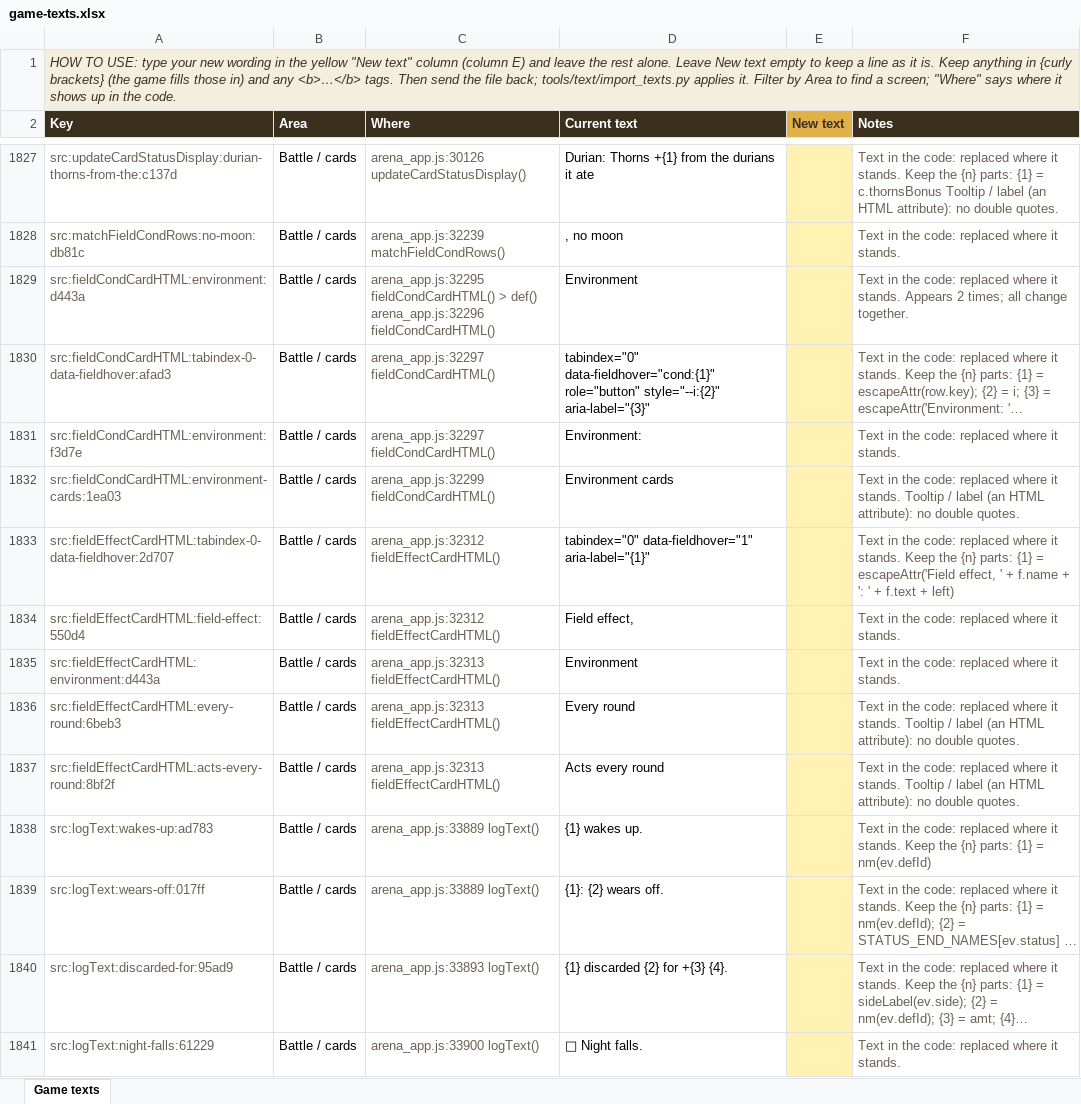
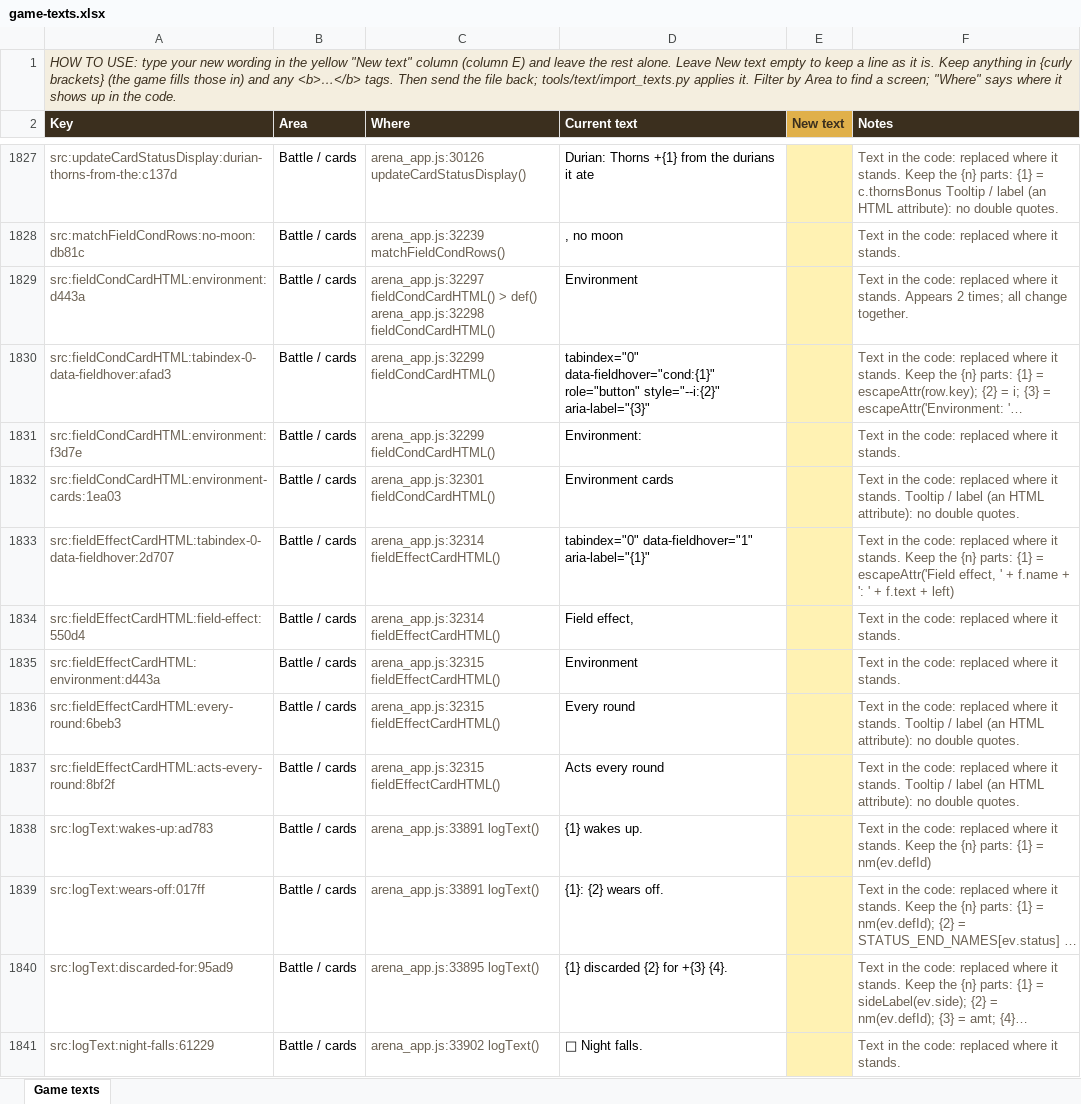
Before and after one commit to herougan/bramblewood-arena-game, an Excel workbook: docs/game-texts.xlsx, sheet Game texts, drawn as a sheet; only a part is shown, gaps mark what is left out; long unchanged cells end in …; values as stored, in another font and other column widths than the file's, no borders; ↵ is a line break in a cell; the diff covers the shown part only; the diff names each change by its address in the sheet, - before the commit and + after, or states it on an @@ line.

```diff
--- a/docs/game-texts.xlsx (sheet Game texts)
+++ b/docs/game-texts.xlsx (sheet Game texts)
-C1829 (Where): arena_app.js:32295 fieldCondCardHTML() > def() ↵ arena_app.js:32296 fieldCondCardHTML()
+C1829 (Where): arena_app.js:32297 fieldCondCardHTML() > def() ↵ arena_app.js:32298 fieldCondCardHTML()
-C1830:C1831 (Where): arena_app.js:32297 fieldCondCardHTML()
+C1830:C1831 (Where): arena_app.js:32299 fieldCondCardHTML()
-C1832 (Where): arena_app.js:32299 fieldCondCardHTML()
+C1832 (Where): arena_app.js:32301 fieldCondCardHTML()
-C1833:C1834 (Where): arena_app.js:32312 fieldEffectCardHTML()
+C1833:C1834 (Where): arena_app.js:32314 fieldEffectCardHTML()
-C1835:C1837 (Where): arena_app.js:32313 fieldEffectCardHTML()
+C1835:C1837 (Where): arena_app.js:32315 fieldEffectCardHTML()
-C1838:C1839 (Where): arena_app.js:33889 logText()
+C1838:C1839 (Where): arena_app.js:33891 logText()
-C1840 (Where): arena_app.js:33893 logText()
+C1840 (Where): arena_app.js:33895 logText()
-C1841 (Where): arena_app.js:33900 logText()
+C1841 (Where): arena_app.js:33902 logText()
```
Also changed, not shown: 1860 edited cells elsewhere in this sheet.
